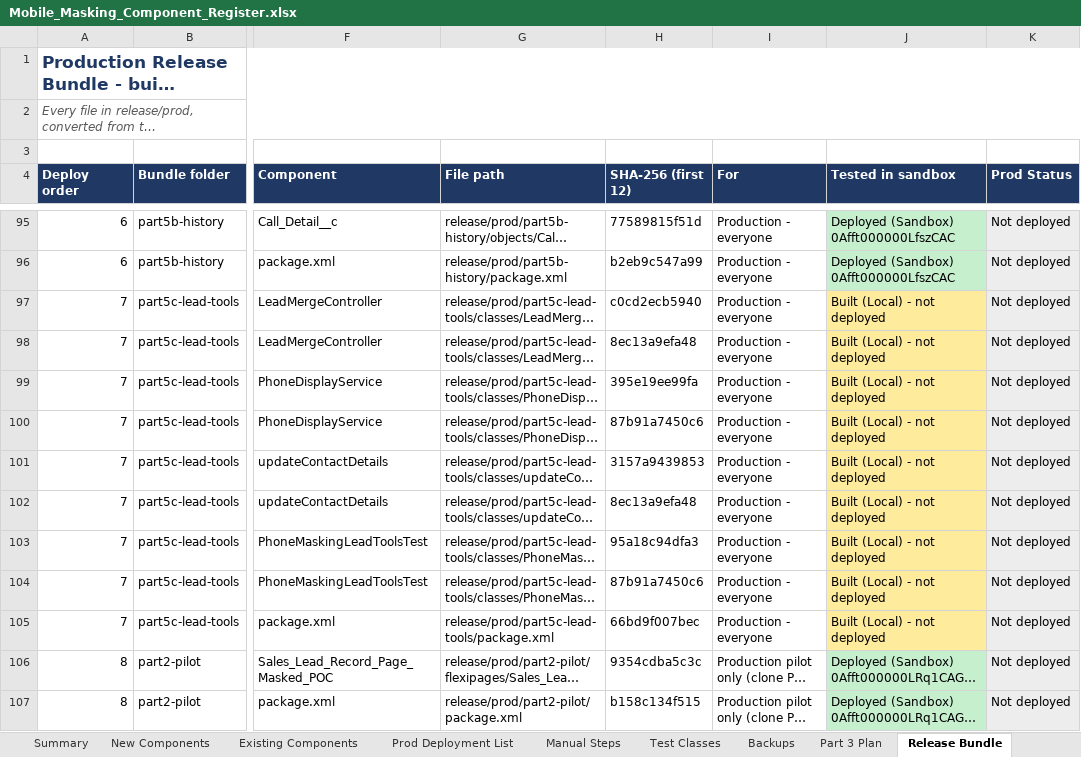
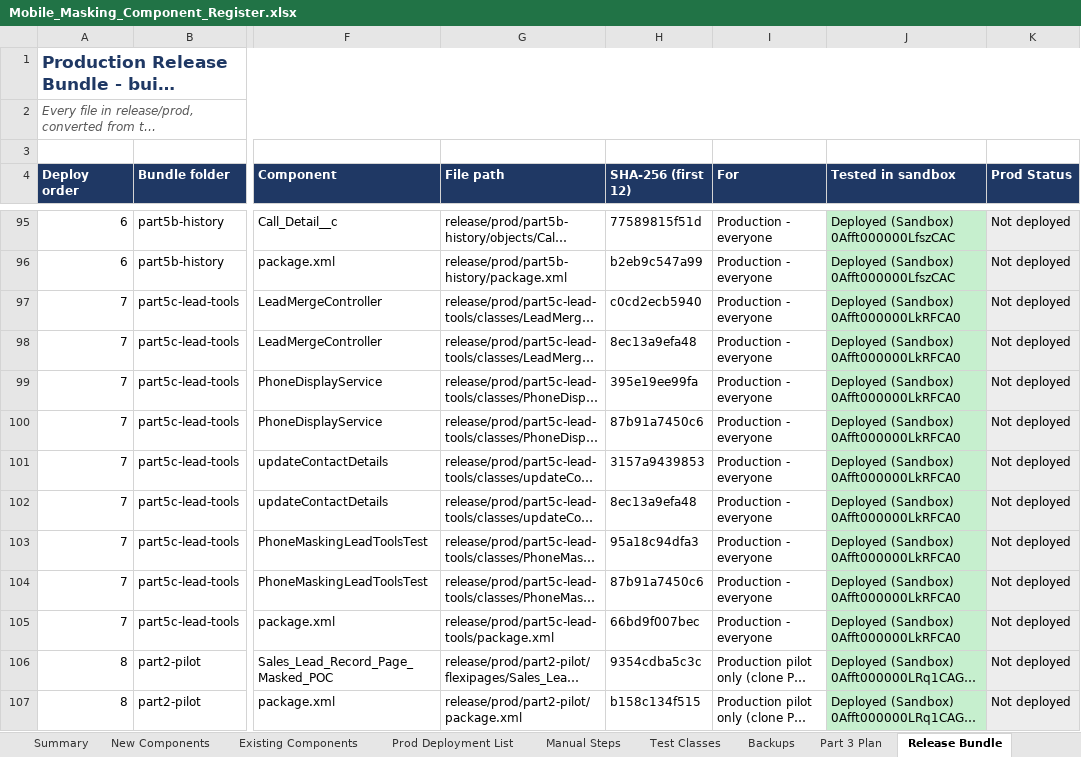
Before and after one commit to ejjigiripraveen-cloud/Mobile-No-masking, an Excel workbook: docs/Mobile_Masking_Component_Register.xlsx, sheet Release Bundle, drawn as a sheet; only a part is shown, gaps mark what is left out; long unchanged cells end in …; values as stored, in another font and other column widths than the file's, no borders; the diff names each change by its address in the sheet, - before the commit and + after, or states it on an @@ line.

```diff
--- a/docs/Mobile_Masking_Component_Register.xlsx (sheet Release Bundle)
+++ b/docs/Mobile_Masking_Component_Register.xlsx (sheet Release Bundle)
-J97:J105 (Tested in sandbox): Built (Local) - not deployed
+J97:J105 (Tested in sandbox): Deployed (Sandbox) 0Afft000000LkRFCA0
-J97:J105 fill: #FFEB9C
+J97:J105 fill: #C6EFCE
```
Also changed, not shown: sheet New Components, sheet Existing Components, sheet Summary, sheet Release Steps, 6 other files.
